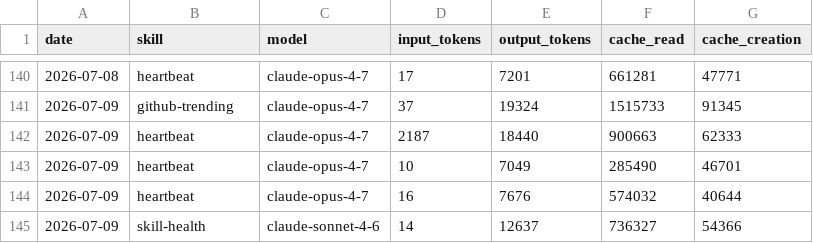
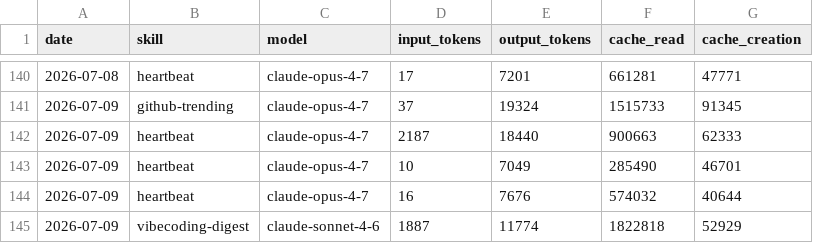
Before and after one commit to Da6hkin/aeon, a CSV file: memory/token-usage.csv, drawn as a sheet; only a part is shown, gaps mark what is left out.

Commit message:
chore(vibecoding-digest): auto-commit 2026-07-09

```diff
--- a/memory/token-usage.csv
+++ b/memory/token-usage.csv
@@ -144,2 +144,2 @@ date,skill,model,input_tokens,output_tokens,cache_read,cache_creation
 2026-07-09,heartbeat,claude-opus-4-7,16,7676,574032,40644
-2026-07-09,skill-health,claude-sonnet-4-6,14,12637,736327,54366
+2026-07-09,vibecoding-digest,claude-sonnet-4-6,1887,11774,1822818,52929
```
Also changed, not shown: 3 other files.
